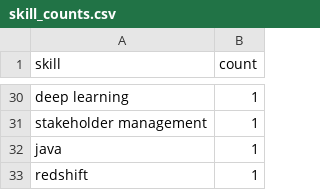
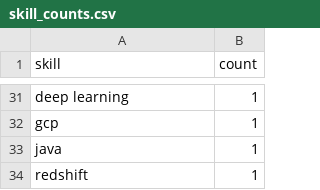
Before and after one commit to Maneeshraja19/job-market-intelligence, a CSV file: data/processed/skill_counts.csv, drawn as a sheet; only a part is shown, gaps mark what is left out; addresses are those after the commit; the diff covers the shown part only; the diff names each change by its address in the sheet, - before the commit and + after, or states it on an @@ line.

```diff
--- a/data/processed/skill_counts.csv
+++ b/data/processed/skill_counts.csv
-A32 (skill): stakeholder management
+A32 (skill): gcp
```
Also changed, not shown: 8 added rows, 7 removed rows, 1 moved row and 10 edited cells elsewhere in this file, data/processed/job_postings_with_skills.csv.
